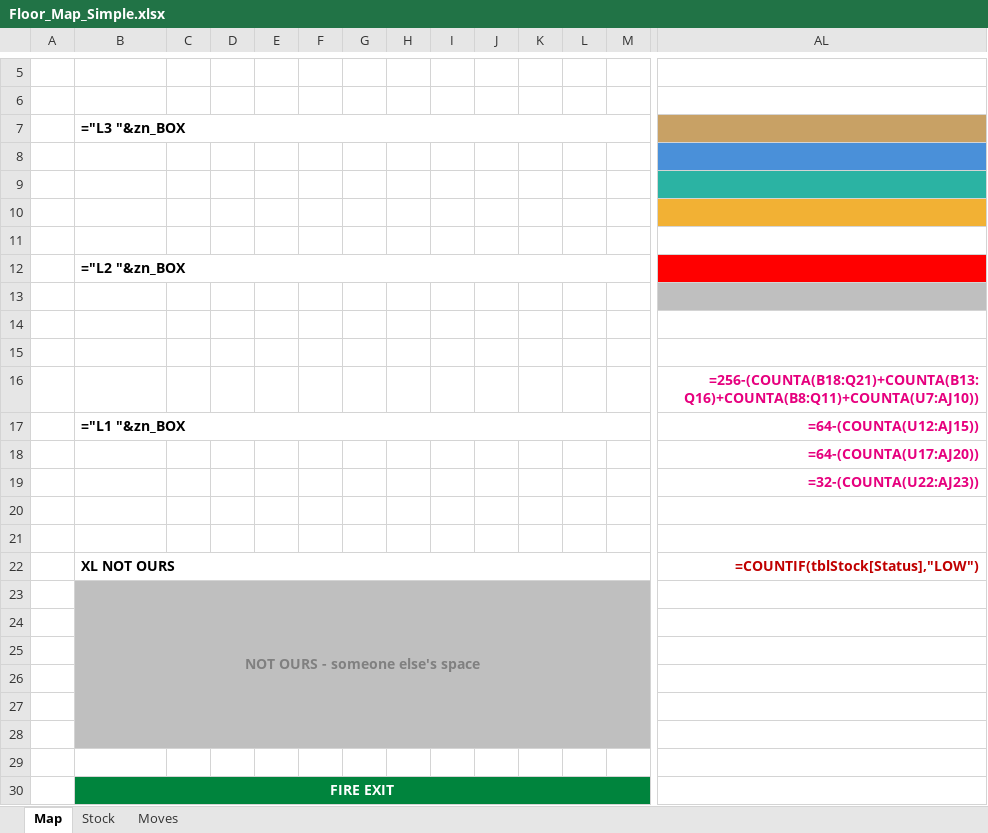
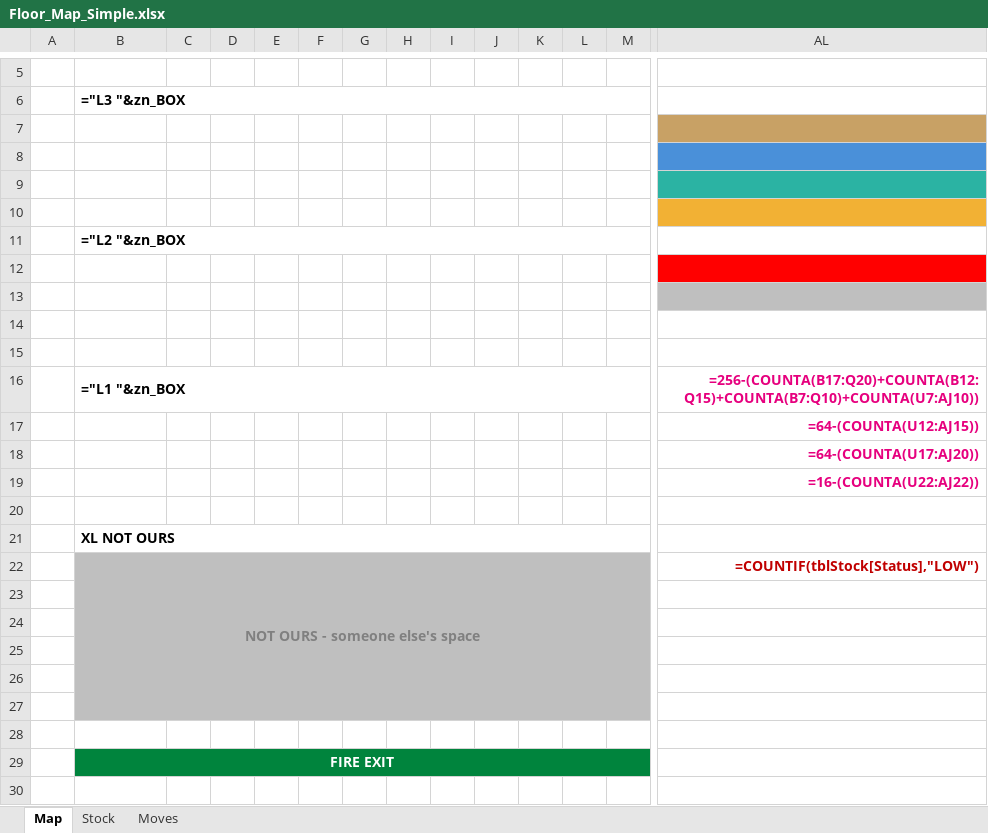
Before and after one commit to DarshanNarasimhaMurthy-Portfolio/claud, an Excel workbook: Floor_Map_Simple.xlsx, sheet Map, drawn as a sheet; only a part is shown, gaps mark what is left out; values as stored, in another font and other column widths than the file's, no borders; formulas without a stored value are shown as written; conditional formats not drawn; removed rows and columns are numbered as before the commit, all else as after; rows hold the shown columns only; the diff covers the shown part only; the diff names each change by its address in the sheet, - before the commit and + after, or states it on an @@ line.

```diff
--- a/Floor_Map_Simple.xlsx (sheet Map)
+++ b/Floor_Map_Simple.xlsx (sheet Map)
-B6: (empty)
+B6: ="L3 "&zn_BOX
+B6:Q6 merged
-B7 (="L3 "&zn_BOX): ="L3 "&zn_BOX
+B7 (="L3 "&zn_BOX): (empty)
-B7:Q7 merged
-B11 (="L3 "&zn_BOX): (empty)
+B11 (="L3 "&zn_BOX): ="L2 "&zn_BOX
+B11:Q11 merged
-B12 (="L3 "&zn_BOX): ="L2 "&zn_BOX
+B12 (="L3 "&zn_BOX): (empty)
-B12:Q12 merged
-B16 (="L3 "&zn_BOX): (empty)
+B16 (="L3 "&zn_BOX): ="L1 "&zn_BOX
+B16:Q16 merged
-AL16 (COLOURS): =256-(COUNTA(B18:Q21)+COUNTA(B13:Q16)+COUNTA(B8:Q11)+COUNTA(U7:AJ10))
+AL16 (COLOURS): =256-(COUNTA(B17:Q20)+COUNTA(B12:Q15)+COUNTA(B7:Q10)+COUNTA(U7:AJ10))
-B17 (="L3 "&zn_BOX): ="L1 "&zn_BOX
+B17 (="L3 "&zn_BOX): (empty)
-B17:Q17 merged
-AL19 (COLOURS): =32-(COUNTA(U22:AJ23))
+AL19 (COLOURS): =16-(COUNTA(U22:AJ22))
-B21 (="L3 "&zn_BOX): (empty)
+B21 (="L3 "&zn_BOX): XL NOT OURS
+B21:Q21 merged
-B22 (="L3 "&zn_BOX): XL NOT OURS
+B22 (="L3 "&zn_BOX): NOT OURS - someone else's space
-B22:M22 fill: none
+B22:M22 fill: #BFBFBF
@@ B22 text colour: black → #808080, alignment: left → center @@
-B22:Q22 merged
+B22:Q27 merged
-row 23:  | NOT OURS - someone else's space
```
Also changed, not shown: cell formats elsewhere in this sheet, sheet Stock, Consumables_Map.xlsx, 4 other files.
